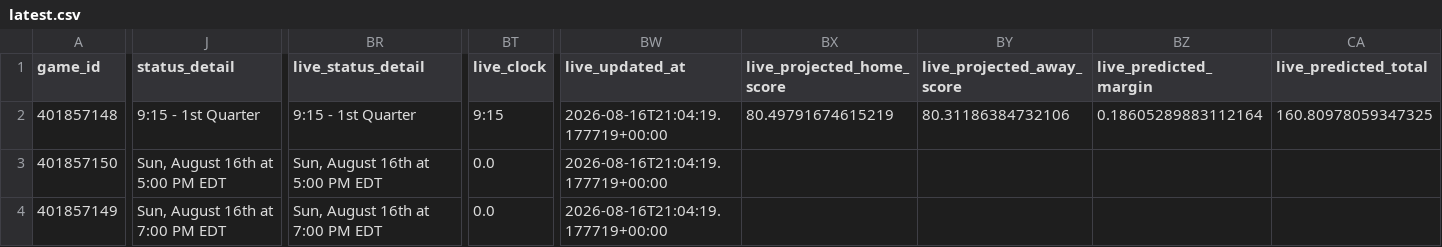
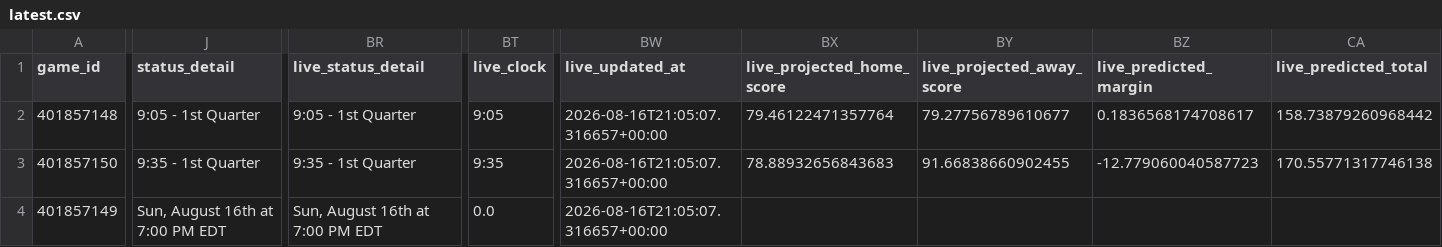
Before and after one commit to mvnathan/wnba-data, a CSV file: predictions/latest.csv, drawn as a sheet; only a part is shown, gaps mark what is left out; the diff covers the shown part only; the diff names each change by its address in the sheet, - before the commit and + after, or states it on an @@ line.

```diff
--- a/predictions/latest.csv
+++ b/predictions/latest.csv
-J2 (status_detail): 9:15 - 1st Quarter
+J2 (status_detail): 9:05 - 1st Quarter
-BR2 (live_status_detail): 9:15 - 1st Quarter
+BR2 (live_status_detail): 9:05 - 1st Quarter
-BT2 (live_clock): 9:15
+BT2 (live_clock): 9:05
-BW2:BW4 (live_updated_at): 2026-08-16T21:04:19.177719+00:00
+BW2:BW4 (live_updated_at): 2026-08-16T21:05:07.316657+00:00
-BX2 (live_projected_home_score): 80.49791674615219
+BX2 (live_projected_home_score): 79.46122471357764
-BY2 (live_projected_away_score): 80.31186384732106
+BY2 (live_projected_away_score): 79.27756789610677
-BZ2 (live_predicted_margin): 0.18605289883112164
+BZ2 (live_predicted_margin): 0.1836568174708617
-CA2 (live_predicted_total): 160.80978059347325
+CA2 (live_predicted_total): 158.73879260968442
-J3 (status_detail): Sun, August 16th at 5:00 PM EDT
+J3 (status_detail): 9:35 - 1st Quarter
-BR3 (live_status_detail): Sun, August 16th at 5:00 PM EDT
+BR3 (live_status_detail): 9:35 - 1st Quarter
-BT3 (live_clock): 0.0
+BT3 (live_clock): 9:35
-BX3 (live_projected_home_score): (empty)
+BX3 (live_projected_home_score): 78.88932656843683
-BY3 (live_projected_away_score): (empty)
+BY3 (live_projected_away_score): 91.66838660902455
-BZ3 (live_predicted_margin): (empty)
+BZ3 (live_predicted_margin): -12.779060040587723
-CA3 (live_predicted_total): (empty)
+CA3 (live_predicted_total): 170.55771317746138
```
Also changed, not shown: 14 edited cells elsewhere in this file, 8 other files.
